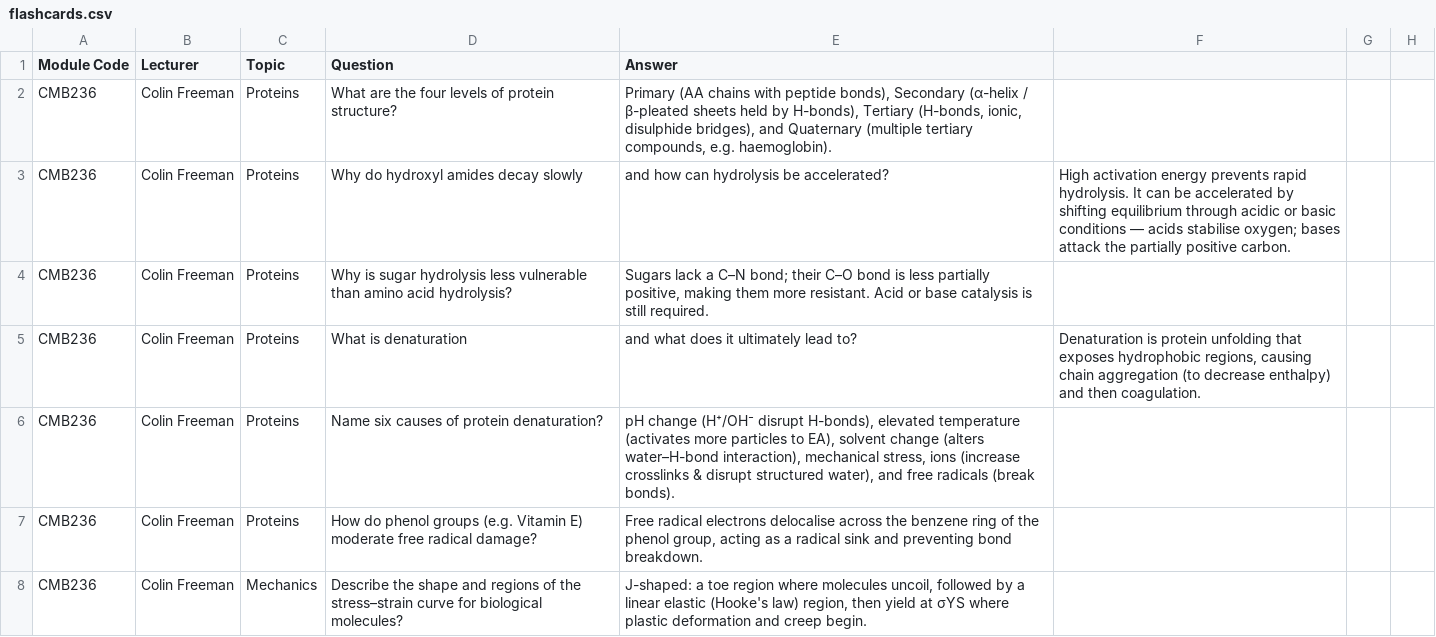
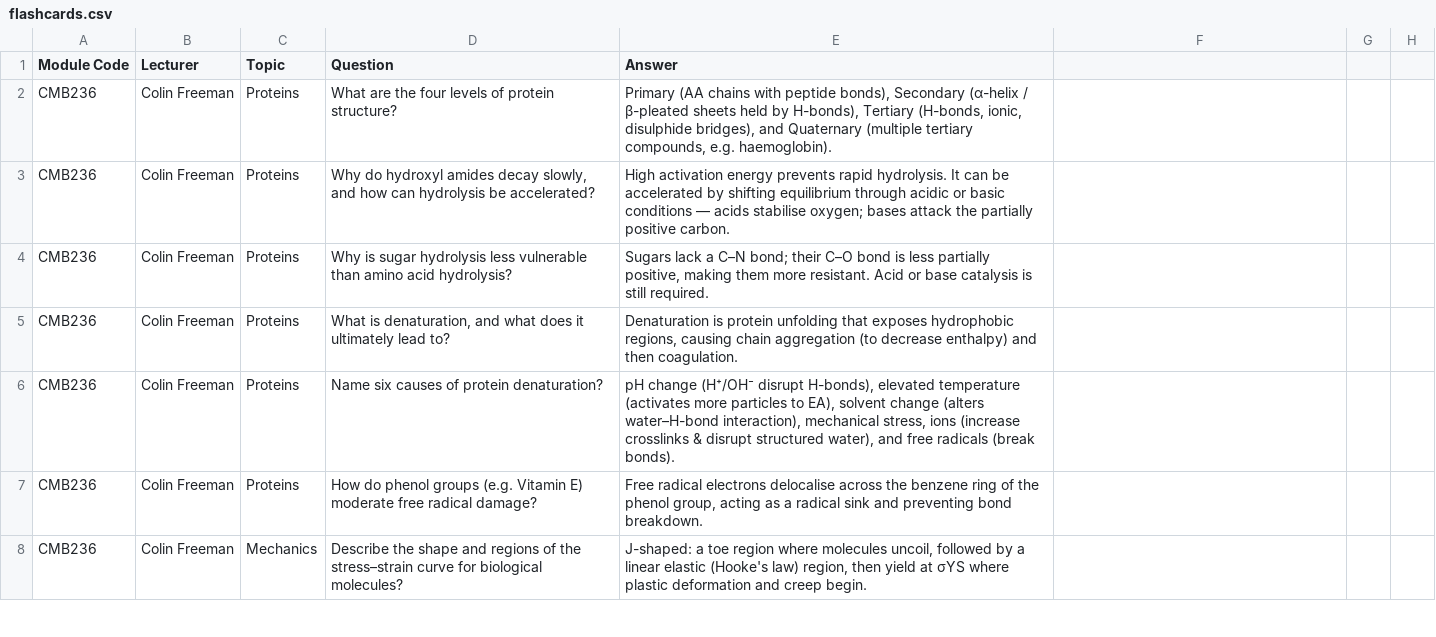
Before and after one commit to wbed/flashcards, a CSV file: flashcards.csv, drawn as a sheet; only a part is shown; the diff covers the shown part only.

```diff
--- a/flashcards.csv
+++ b/flashcards.csv
@@ -2,5 +2,5 @@ Module Code,Lecturer,Topic,Question,Answer
 CMB236,Colin Freeman,Proteins,What are the four levels of protein structure?,"Primary (AA chains with peptide bonds), Secondary (α-helix / β-pleated sheets held by H-bonds), Tertiary (H-bonds, ionic, disulphide bridges), and Quaternary (multiple tertiary compounds, e.g. haemoglobin)."
-CMB236,Colin Freeman,Proteins,Why do hydroxyl amides decay slowly, and how can hydrolysis be accelerated?,"High activation energy prevents rapid hydrolysis. It can be accelerated by shifting equilibrium through acidic or basic conditions — acids stabilise oxygen; bases attack the partially positive carbon."
+CMB236,Colin Freeman,Proteins,"Why do hydroxyl amides decay slowly, and how can hydrolysis be accelerated?","High activation energy prevents rapid hydrolysis. It can be accelerated by shifting equilibrium through acidic or basic conditions — acids stabilise oxygen; bases attack the partially positive carbon."
 CMB236,Colin Freeman,Proteins,Why is sugar hydrolysis less vulnerable than amino acid hydrolysis?,"Sugars lack a C–N bond; their C–O bond is less partially positive, making them more resistant. Acid or base catalysis is still required."
-CMB236,Colin Freeman,Proteins,What is denaturation, and what does it ultimately lead to?,"Denaturation is protein unfolding that exposes hydrophobic regions, causing chain aggregation (to decrease enthalpy) and then coagulation."
+CMB236,Colin Freeman,Proteins,"What is denaturation, and what does it ultimately lead to?","Denaturation is protein unfolding that exposes hydrophobic regions, causing chain aggregation (to decrease enthalpy) and then coagulation."
 CMB236,Colin Freeman,Proteins,Name six causes of protein denaturation?,"pH change (H⁺/OH⁻ disrupt H-bonds), elevated temperature (activates more particles to EA), solvent change (alters water–H-bond interaction), mechanical stress, ions (increase crosslinks & disrupt structured water), and free radicals (break bonds)."
```
Also changed, not shown: 15 edited cells elsewhere in this file, 1 other file.
